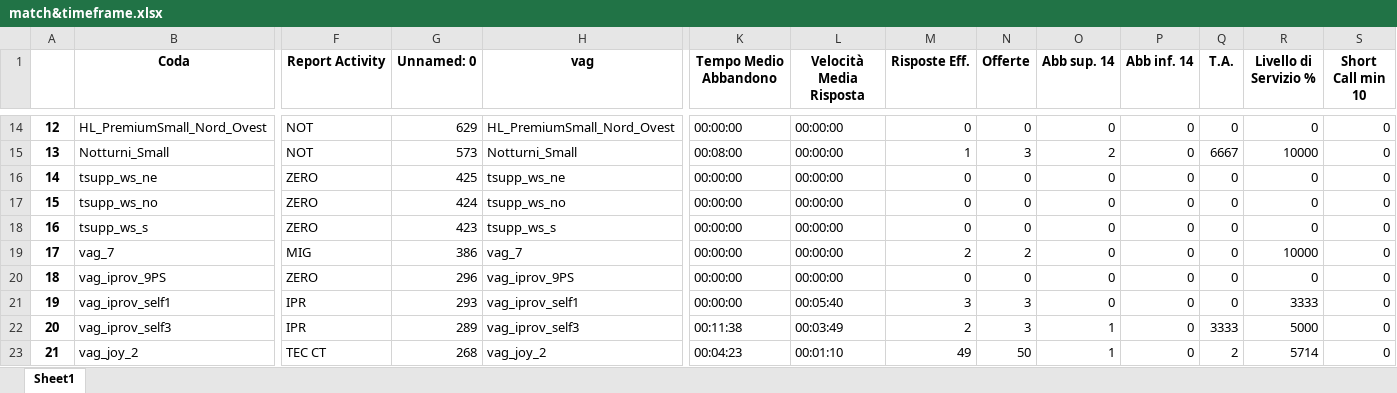
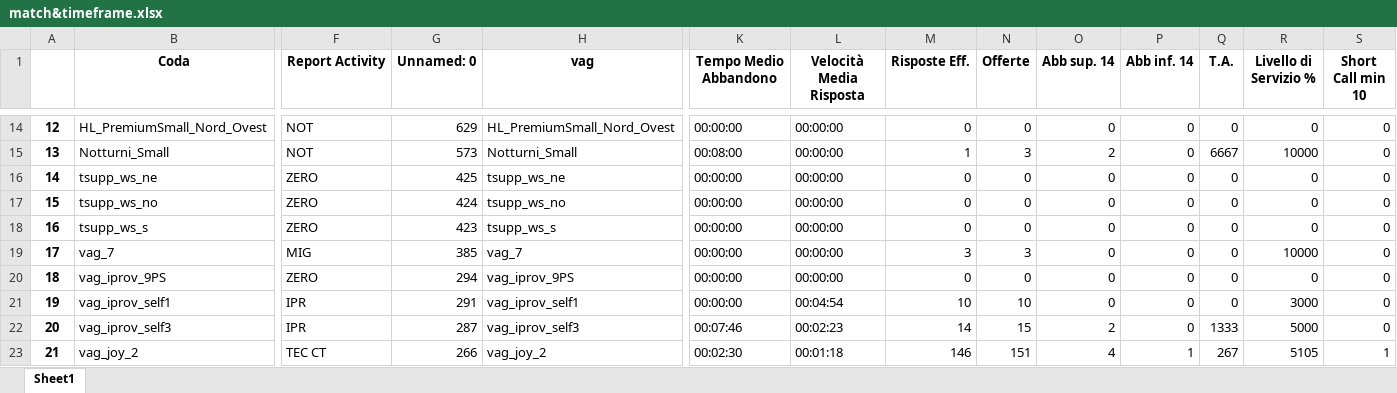
Before and after one commit to lukamath/Cruscotto, an Excel workbook: service/match&timeframe.xlsx, sheet Sheet1, drawn as a sheet; only a part is shown, gaps mark what is left out; values as stored, in another font and other column widths than the file's, no borders; the diff covers the shown part only; the diff names each change by its address in the sheet, - before the commit and + after, or states it on an @@ line.

```diff
--- a/service/match&timeframe.xlsx (sheet Sheet1)
+++ b/service/match&timeframe.xlsx (sheet Sheet1)
-G19 (Unnamed: 0): 386
+G19 (Unnamed: 0): 385
-M19 (Risposte Eff.): 2
+M19 (Risposte Eff.): 3
-N19 (Offerte): 2
+N19 (Offerte): 3
-G20 (Unnamed: 0): 296
+G20 (Unnamed: 0): 294
-G21 (Unnamed: 0): 293
+G21 (Unnamed: 0): 291
-L21 (Velocità Media Risposta): 00:05:40
+L21 (Velocità Media Risposta): 00:04:54
-M21 (Risposte Eff.): 3
+M21 (Risposte Eff.): 10
-N21 (Offerte): 3
+N21 (Offerte): 10
-R21 (Livello di Servizio %): 3333
+R21 (Livello di Servizio %): 3000
-G22 (Unnamed: 0): 289
+G22 (Unnamed: 0): 287
-K22 (Tempo Medio Abbandono): 00:11:38
+K22 (Tempo Medio Abbandono): 00:07:46
-L22 (Velocità Media Risposta): 00:03:49
+L22 (Velocità Media Risposta): 00:02:23
-M22 (Risposte Eff.): 2
+M22 (Risposte Eff.): 14
-N22 (Offerte): 3
+N22 (Offerte): 15
-O22 (Abb sup. 14): 1
+O22 (Abb sup. 14): 2
-Q22 (T.A.): 3333
+Q22 (T.A.): 1333
-G23 (Unnamed: 0): 268
+G23 (Unnamed: 0): 266
-K23 (Tempo Medio Abbandono): 00:04:23
+K23 (Tempo Medio Abbandono): 00:02:30
-L23 (Velocità Media Risposta): 00:01:10
+L23 (Velocità Media Risposta): 00:01:18
-M23 (Risposte Eff.): 49
+M23 (Risposte Eff.): 146
-N23 (Offerte): 50
+N23 (Offerte): 151
-O23 (Abb sup. 14): 1
+O23 (Abb sup. 14): 4
-P23 (Abb inf. 14): 0
+P23 (Abb inf. 14): 1
-Q23 (T.A.): 2
+Q23 (T.A.): 267
-R23 (Livello di Servizio %): 5714
+R23 (Livello di Servizio %): 5105
-S23 (Short Call min 10): 0
+S23 (Short Call min 10): 1
```
Also changed, not shown: 315 edited cells elsewhere in this sheet, data_source/code.xlsx, service/currentforecast.xlsx, 16 other files.
